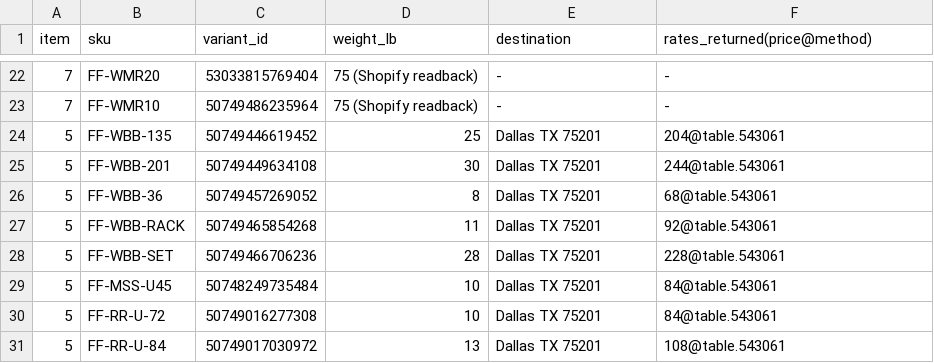
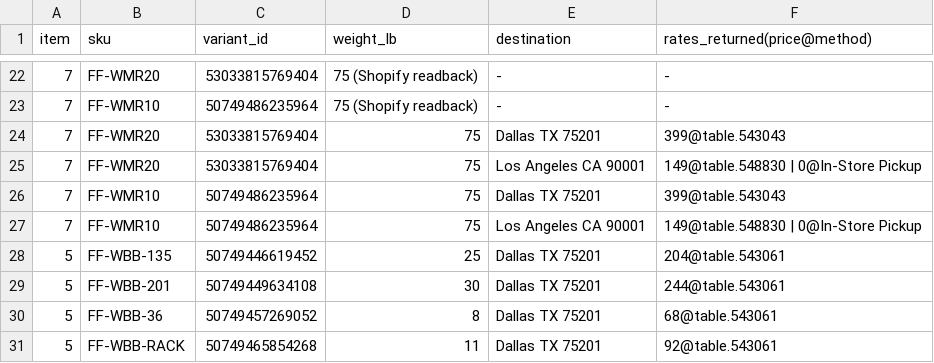
Before and after one commit to izzaahmed02/fitnesssuperstore-shopify, a CSV file: docs/v1-evidence/live_rates_2026-10-07.csv, drawn as a sheet; only a part is shown, gaps mark what is left out; the shorter side is filled out with more unchanged rows; the diff names each change by its address in the sheet, - before the commit and + after, or states it on an @@ line.

```diff
--- a/docs/v1-evidence/live_rates_2026-10-07.csv
+++ b/docs/v1-evidence/live_rates_2026-10-07.csv
+row 24: 7 | FF-WMR20 | 53033815769404 | 75 | Dallas TX 75201 | 399@table.543043
+row 25: 7 | FF-WMR20 | 53033815769404 | 75 | Los Angeles CA 90001 | 149@table.548830 | 0@In-Store Pickup
+row 26: 7 | FF-WMR10 | 50749486235964 | 75 | Dallas TX 75201 | 399@table.543043
+row 27: 7 | FF-WMR10 | 50749486235964 | 75 | Los Angeles CA 90001 | 149@table.548830 | 0@In-Store Pickup
```
